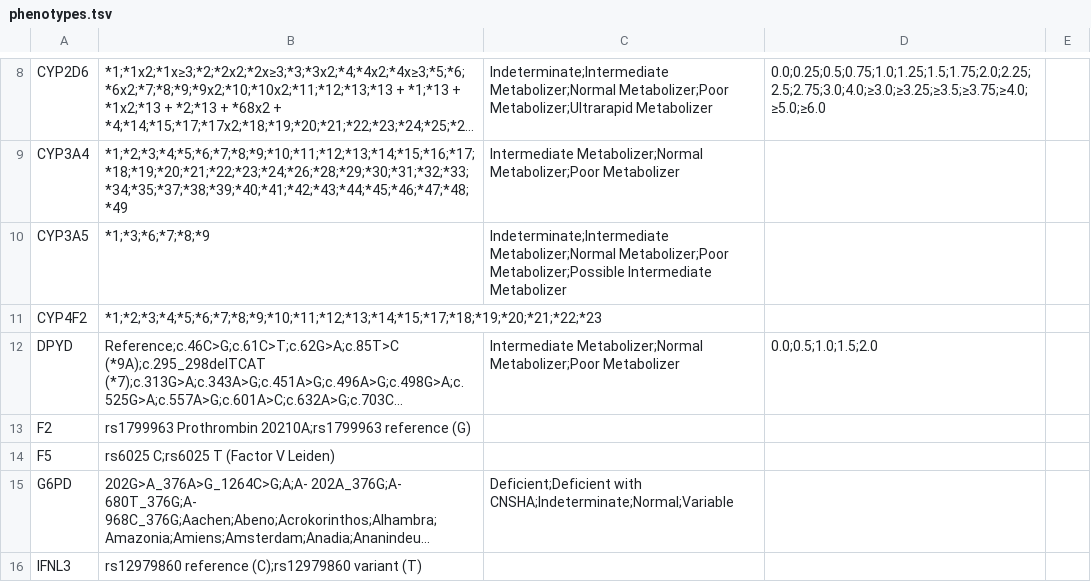
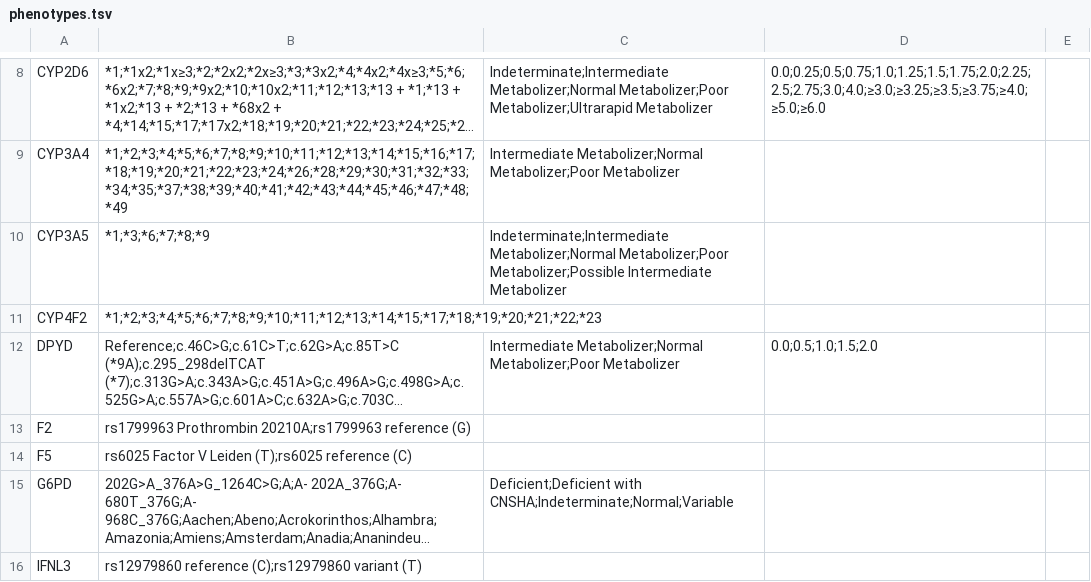
Before and after one commit to phonegor95/PharmCAT, a TSV file: docs/phenotypes.tsv, drawn as a sheet; only a part is shown, gaps mark what is left out; long unchanged cells end in …; the diff names each change by its address in the sheet, - before the commit and + after, or states it on an @@ line.

```diff
--- a/docs/phenotypes.tsv
+++ b/docs/phenotypes.tsv
-B14: rs6025 C;rs6025 T (Factor V Leiden)
+B14: rs6025 Factor V Leiden (T);rs6025 reference (C)
```
Also changed, not shown: docs/examples/pharmcat.example.report.tsv, docs/examples/pharmcat.example2.report.tsv, 56 other files.
